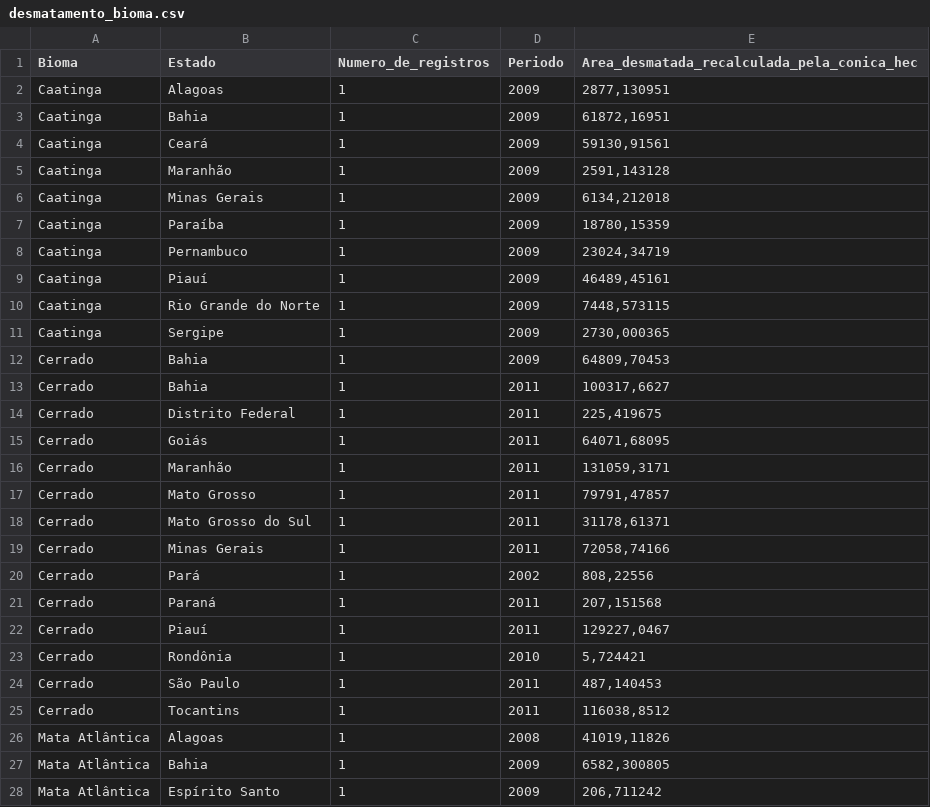
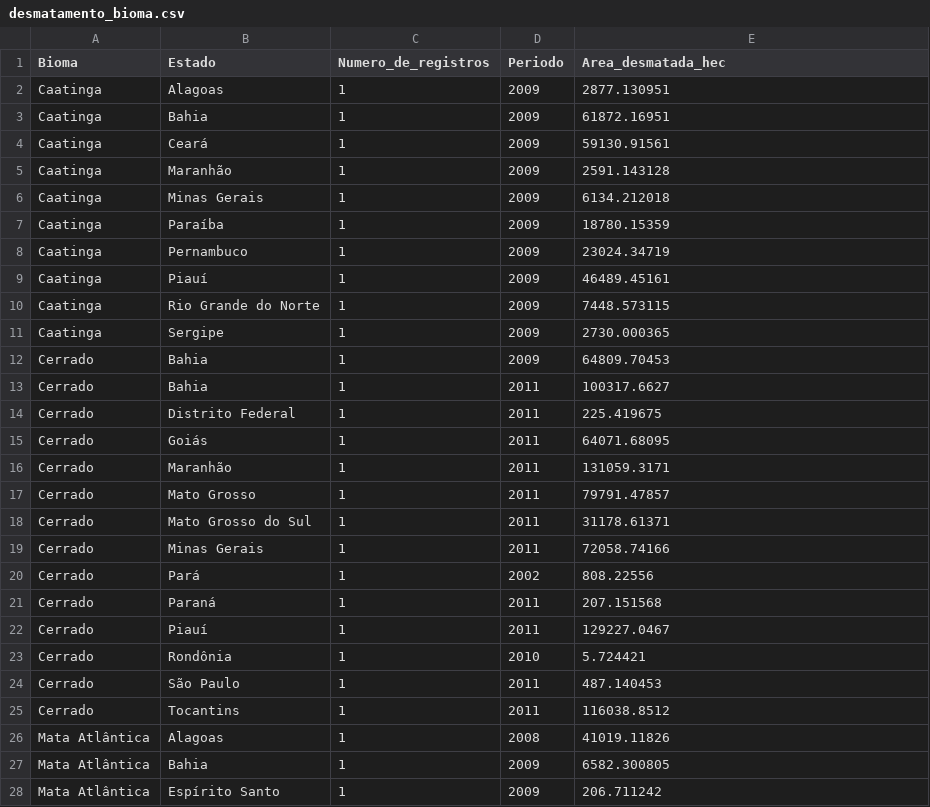
Before and after one commit to TiagoTozo/TP2-IBD, a CSV file: DataSets/desmatamento_bioma.csv, drawn as a sheet; only a part is shown; the diff covers the shown part only.

```diff
--- a/DataSets/desmatamento_bioma.csv
+++ b/DataSets/desmatamento_bioma.csv
@@ -1,28 +1,28 @@
-Bioma;Estado;Numero_de_registros;Periodo;Area_desmatada_recalculada_pela_conica_hec
-Caatinga;Alagoas;1;2009;2877,130951
-Caatinga;Bahia;1;2009;61872,16951
-Caatinga;Ceará;1;2009;59130,91561
-Caatinga;Maranhão;1;2009;2591,143128
-Caatinga;Minas Gerais;1;2009;6134,212018
-Caatinga;Paraíba;1;2009;18780,15359
-Caatinga;Pernambuco;1;2009;23024,34719
-Caatinga;Piauí;1;2009;46489,45161
-Caatinga;Rio Grande do Norte;1;2009;7448,573115
-Caatinga;Sergipe;1;2009;2730,000365
-Cerrado;Bahia;1;2009;64809,70453
-Cerrado;Bahia;1;2011;100317,6627
-Cerrado;Distrito Federal;1;2011;225,419675
-Cerrado;Goiás;1;2011;64071,68095
-Cerrado;Maranhão;1;2011;131059,3171
-Cerrado;Mato Grosso;1;2011;79791,47857
-Cerrado;Mato Grosso do Sul;1;2011;31178,61371
-Cerrado;Minas Gerais;1;2011;72058,74166
-Cerrado;Pará;1;2002;808,22556
-Cerrado;Paraná;1;2011;207,151568
-Cerrado;Piauí;1;2011;129227,0467
-Cerrado;Rondônia;1;2010;5,724421
-Cerrado;São Paulo;1;2011;487,140453
-Cerrado;Tocantins;1;2011;116038,8512
-Mata Atlântica;Alagoas;1;2008;41019,11826
-Mata Atlântica;Bahia;1;2009;6582,300805
-Mata Atlântica;Espírito Santo;1;2009;206,711242
+Bioma;Estado;Numero_de_registros;Periodo;Area_desmatada_hec
+Caatinga;Alagoas;1;2009;2877.130951
+Caatinga;Bahia;1;2009;61872.16951
+Caatinga;Ceará;1;2009;59130.91561
+Caatinga;Maranhão;1;2009;2591.143128
+Caatinga;Minas Gerais;1;2009;6134.212018
+Caatinga;Paraíba;1;2009;18780.15359
+Caatinga;Pernambuco;1;2009;23024.34719
+Caatinga;Piauí;1;2009;46489.45161
+Caatinga;Rio Grande do Norte;1;2009;7448.573115
+Caatinga;Sergipe;1;2009;2730.000365
+Cerrado;Bahia;1;2009;64809.70453
+Cerrado;Bahia;1;2011;100317.6627
+Cerrado;Distrito Federal;1;2011;225.419675
+Cerrado;Goiás;1;2011;64071.68095
+Cerrado;Maranhão;1;2011;131059.3171
+Cerrado;Mato Grosso;1;2011;79791.47857
+Cerrado;Mato Grosso do Sul;1;2011;31178.61371
+Cerrado;Minas Gerais;1;2011;72058.74166
+Cerrado;Pará;1;2002;808.22556
+Cerrado;Paraná;1;2011;207.151568
+Cerrado;Piauí;1;2011;129227.0467
+Cerrado;Rondônia;1;2010;5.724421
+Cerrado;São Paulo;1;2011;487.140453
+Cerrado;Tocantins;1;2011;116038.8512
+Mata Atlântica;Alagoas;1;2008;41019.11826
+Mata Atlântica;Bahia;1;2009;6582.300805
+Mata Atlântica;Espírito Santo;1;2009;206.711242
```
Also changed, not shown: 13 edited cells elsewhere in this file, DataSets/florestas_plantadas.csv, 1 other file.
